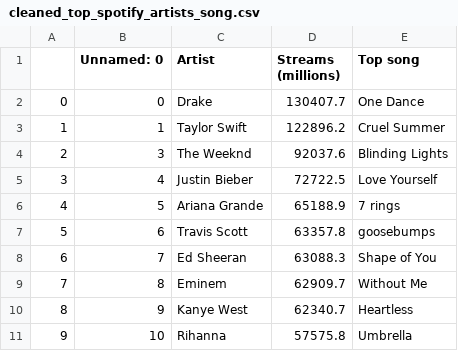
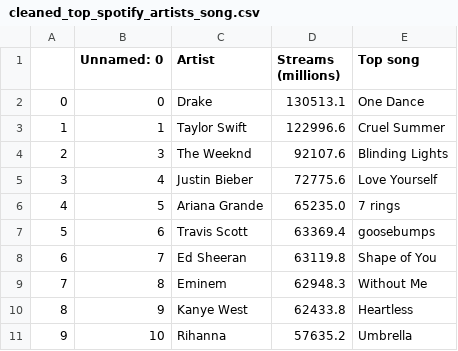
Before and after one commit to emfoxharp-ui/Data_science_final_project, a CSV file: Datasets/Cleaned_datasets/cleaned_top_spotify_artists_song.csv, drawn as a sheet.

```diff
--- a/Datasets/Cleaned_datasets/cleaned_top_spotify_artists_song.csv
+++ b/Datasets/Cleaned_datasets/cleaned_top_spotify_artists_song.csv
@@ -1,11 +1,11 @@
 ,Unnamed: 0,Artist,Streams (millions),Top song
-0,0,Drake,130407.7,One Dance
-1,1,Taylor Swift,122896.2,Cruel Summer
-2,3,The Weeknd,92037.6,Blinding Lights
-3,4,Justin Bieber,72722.5,Love Yourself
-4,5,Ariana Grande,65188.9,7 rings
-5,6,Travis Scott,63357.8,goosebumps
-6,7,Ed Sheeran,63088.3,Shape of You
-7,8,Eminem,62909.7,Without Me
-8,9,Kanye West,62340.7,Heartless
-9,10,Rihanna,57575.8,Umbrella
+0,0,Drake,130513.1,One Dance
+1,1,Taylor Swift,122996.6,Cruel Summer
+2,3,The Weeknd,92107.6,Blinding Lights
+3,4,Justin Bieber,72775.6,Love Yourself
+4,5,Ariana Grande,65235.0,7 rings
+5,6,Travis Scott,63369.4,goosebumps
+6,7,Ed Sheeran,63119.8,Shape of You
+7,8,Eminem,62948.3,Without Me
+8,9,Kanye West,62433.8,Heartless
+9,10,Rihanna,57635.2,Umbrella
```
Also changed, not shown: 1 other file.
